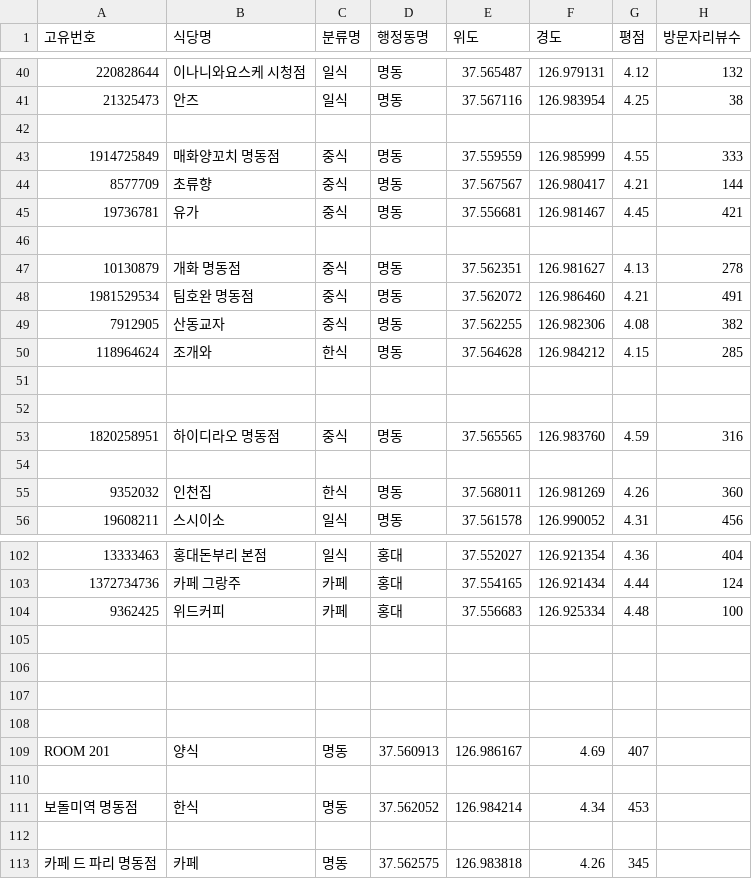
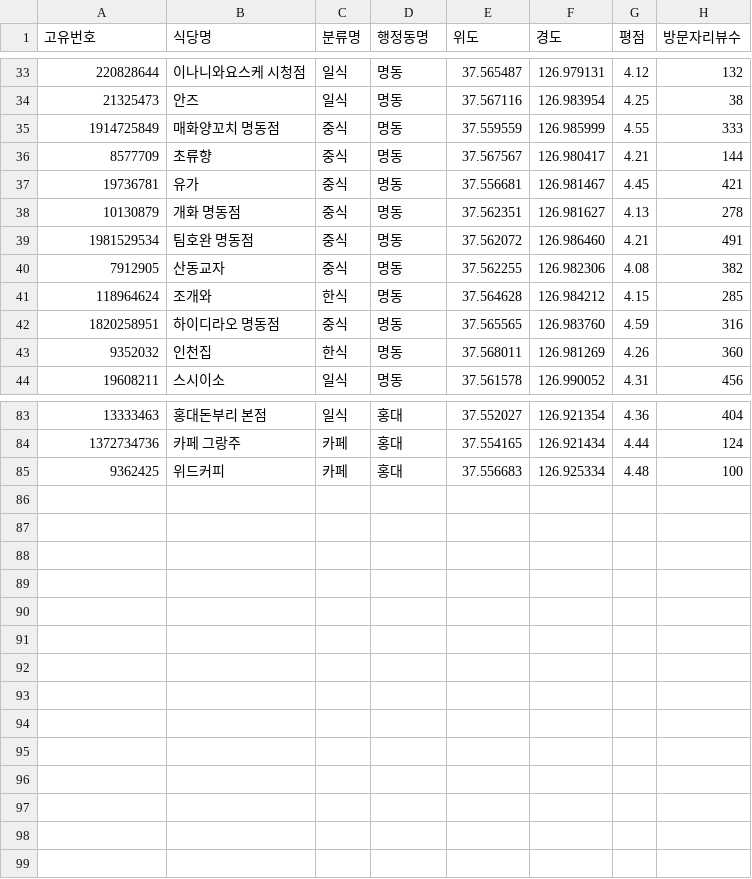
Before and after one commit to DeokYoung980130/FOOD_DATA, a CSV file: test4.csv, drawn as a sheet; only a part is shown, gaps mark what is left out; the diff covers the shown part only.

Commit message:
learning_model test_version

```diff
--- a/test4.csv
+++ b/test4.csv
@@ -41,3 +34,2 @@
 21325473, 안즈, 일식, 명동, 37.567116, 126.983954, 4.25, 38
-
 1914725849, 매화양꼬치 명동점, 중식, 명동, 37.559559, 126.985999, 4.55, 333
@@ -45,3 +37,2 @@
 19736781, 유가, 중식, 명동, 37.556681, 126.981467, 4.45, 421
-
 10130879, 개화 명동점, 중식, 명동, 37.562351, 126.981627, 4.13, 278
@@ -50,6 +41,3 @@
 118964624, 조개와, 한식, 명동, 37.564628, 126.984212, 4.15, 285
-
-
 1820258951, 하이디라오 명동점, 중식, 명동, 37.565565,126.983760, 4.59, 316
-
 9352032, 인천집, 한식, 명동, 37.568011, 126.981269, 4.26, 360
@@ -104,10 +85 @@
 9362425, 위드커피, 카페, 홍대, 37.556683, 126.925334, 4.48, 100
-
-
-
-
-ROOM 201, 양식, 명동, 37.560913, 126.986167, 4.69, 407
-
-보돌미역 명동점, 한식, 명동,37.562052,126.984214, 4.34, 453
-
-카페 드 파리 명동점, 카페, 명동,37.562575,126.983818, 4.26, 345
```
Also changed, not shown: 14 removed rows elsewhere in this file, test5.csv, 1 other file.
